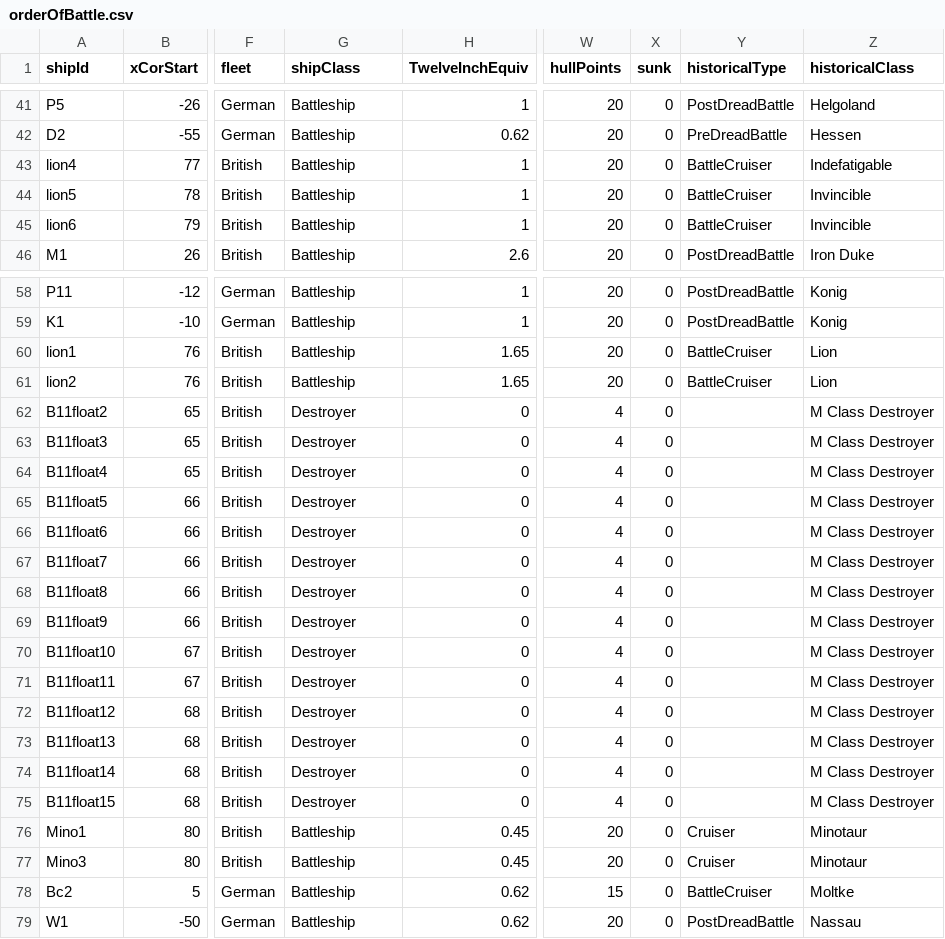
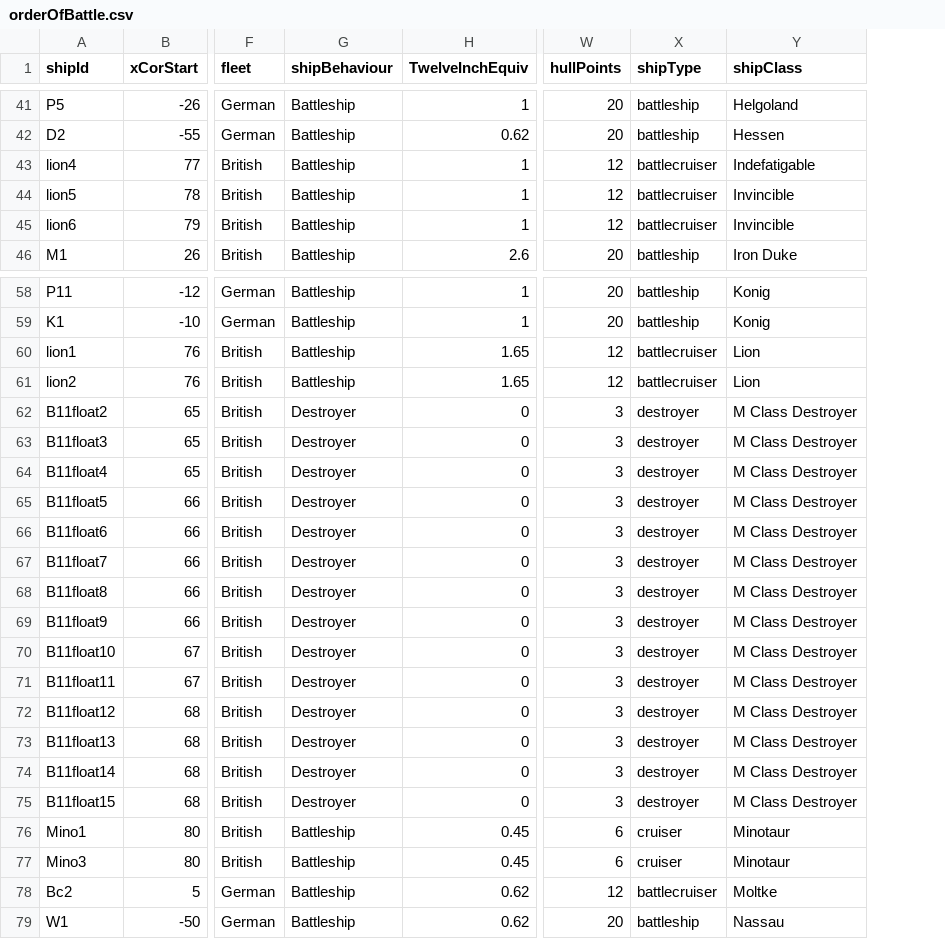
Before and after one commit to RileyJamesPatterson/jutlandCode, a CSV file: orderOfBattle.csv, drawn as a sheet; only a part is shown, gaps mark what is left out; removed rows and columns are numbered as before the commit, all else as after; the diff covers the shown part only; the diff names each change by its address in the sheet, - before the commit and + after, or states it on an @@ line.

Commit message:
ship class based cosmetics implemented

```diff
--- a/orderOfBattle.csv
+++ b/orderOfBattle.csv
-column X (sunk), rows 41-46: all 0; rows 58-79: all 0
-column Y (historicalType), rows 41-46: PostDreadBattle | PreDreadBattle | BattleCruiser | BattleCruiser | BattleCruiser | PostDreadBattle; rows 58-79: PostDreadBattle | PostDreadBattle | BattleCruiser | BattleCruiser |  |  |  |  |  |  |  |  |  |  |  |  |  |  | Cruiser | Cruiser | BattleCruiser | PostDreadBattle
+column X (shipType), rows 41-46: battleship | battleship | battlecruiser | battlecruiser | battlecruiser | battleship; rows 58-79: battleship | battleship | battlecruiser | battlecruiser | destroyer | destroyer | destroyer | destroyer | destroyer | destroyer | destroyer | destroyer | destroyer | destroyer | destroyer | destroyer | destroyer | destroyer | cruiser | cruiser | battlecruiser | battleship
-G1: shipClass
+G1: shipBehaviour
-Y1: historicalClass
+Y1: shipClass
-W43:W45 (hullPoints): 20
+W43:W45 (hullPoints): 12
-W60:W61 (hullPoints): 20
+W60:W61 (hullPoints): 12
-W62:W75 (hullPoints): 4
+W62:W75 (hullPoints): 3
-W76:W77 (hullPoints): 20
+W76:W77 (hullPoints): 6
-W78 (hullPoints): 15
+W78 (hullPoints): 12
```
Also changed, not shown: 57 edited cells elsewhere in this file, 1 other file.
